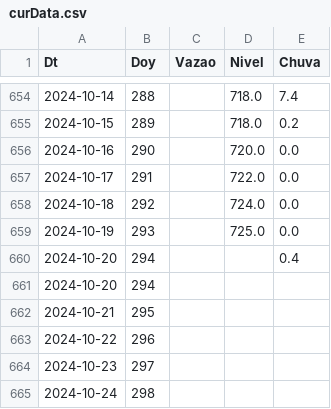
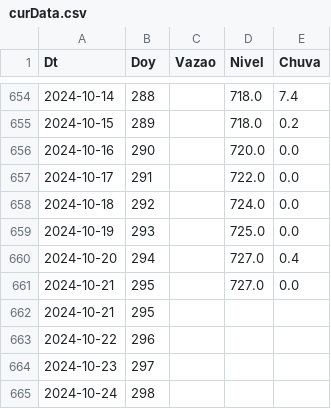
Before and after one commit to thiagosfsilva/ENSO-Monitor, a CSV file: data/curData.csv, drawn as a sheet; only a part is shown, gaps mark what is left out.

```diff
--- a/data/curData.csv
+++ b/data/curData.csv
@@ -659,4 +659,4 @@ Dt,Doy,Vazao,Nivel,Chuva
 2024-10-19,293,,725.0,0.0
-2024-10-20,294,,,0.4
-2024-10-20,294,,,
+2024-10-20,294,,727.0,0.4
+2024-10-21,295,,727.0,0.0
 2024-10-21,295,,,
```
Also changed, not shown: 1 other file.
